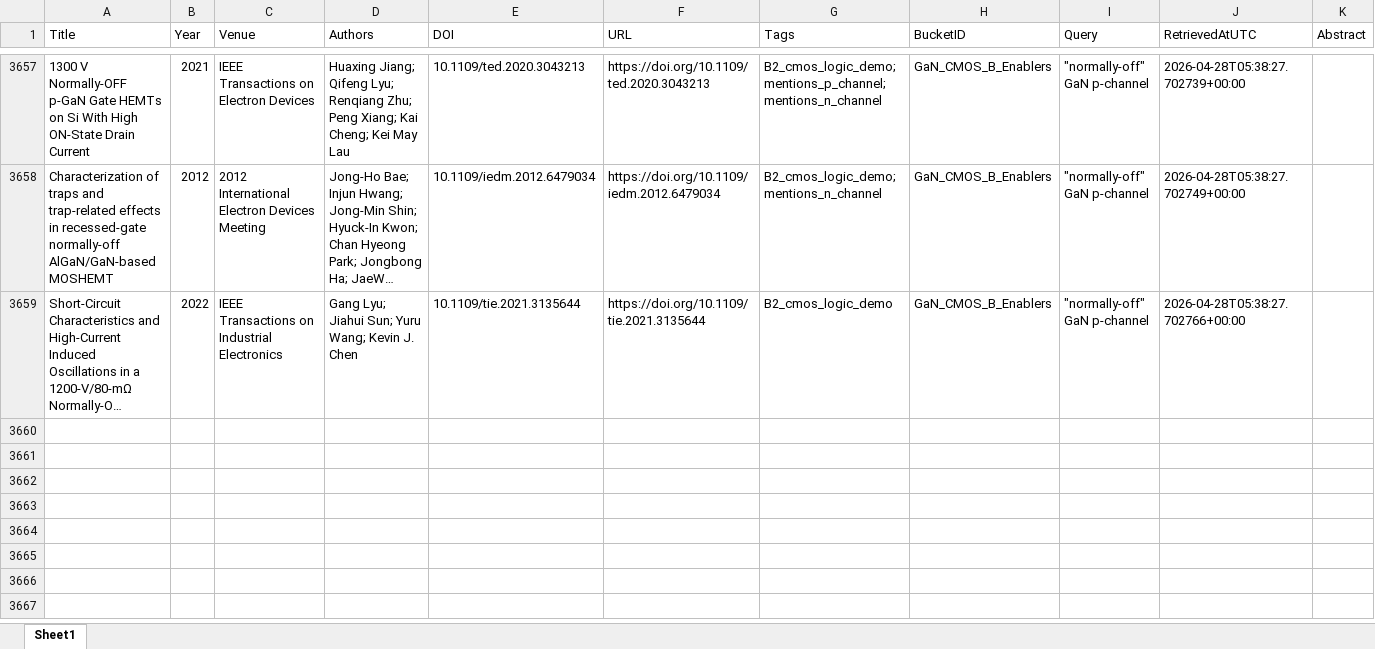
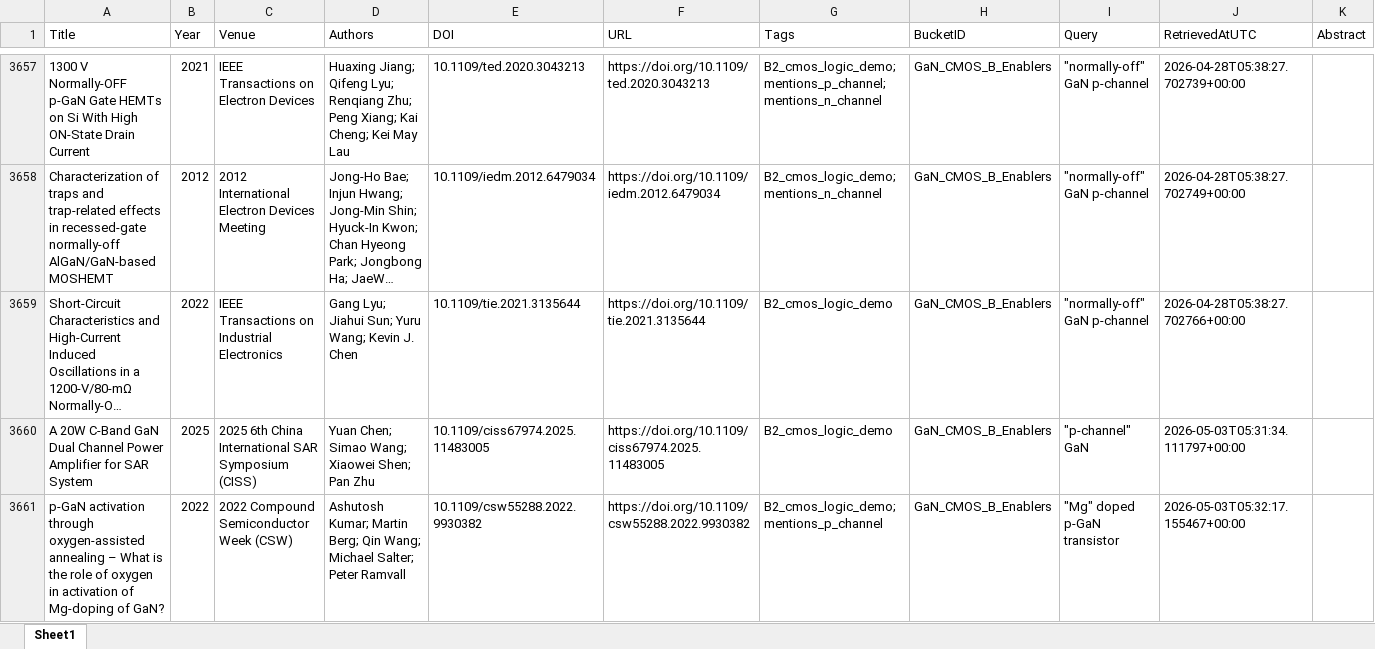
Before and after one commit to kainlulow/IKD_GaN_Project, an Excel workbook: 01_literature/IKD_Literature_Master.xlsx, sheet Sheet1, drawn as a sheet; only a part is shown, gaps mark what is left out; long unchanged cells end in …; values as stored, in another font and other column widths than the file's, no borders; the diff names each change by its address in the sheet, - before the commit and + after, or states it on an @@ line.

```diff
--- a/01_literature/IKD_Literature_Master.xlsx (sheet Sheet1)
+++ b/01_literature/IKD_Literature_Master.xlsx (sheet Sheet1)
+row 3660: A 20W C-Band GaN Dual Channel Power Amplifier for SAR System | 2025 | 2025 6th China International SAR Symposium (CISS) | Yuan Chen; Simao Wang; Xiaowei Shen; Pan Zhu | 10.1109/ciss67974.2025.11483005 | https://doi.org/10.1109/ciss67974.2025.11483005 | B2_cmos_logic_demo | GaN_CMOS_B_Enablers | "p-channel" GaN | 2026-05-03T05:31:34.111797+00:00
+row 3661: p-GaN activation through oxygen-assisted annealing – What is the role of oxygen in activation of Mg-doping of GaN? | 2022 | 2022 Compound Semiconductor Week (CSW) | Ashutosh Kumar; Martin Berg; Qin Wang; Michael Salter; Peter Ramvall | 10.1109/csw55288.2022.9930382 | https://doi.org/10.1109/csw55288.2022.9930382 | B2_cmos_logic_demo; mentions_p_channel | GaN_CMOS_B_Enablers | "Mg" doped p-GaN transistor | 2026-05-03T05:32:17.155467+00:00
```
Also changed, not shown: 01_literature/IKD_ReviewQueue.xlsx, 02_reports/node_b/NodeB_Candidates_ReviewQueue.xlsx, 3 other files.
